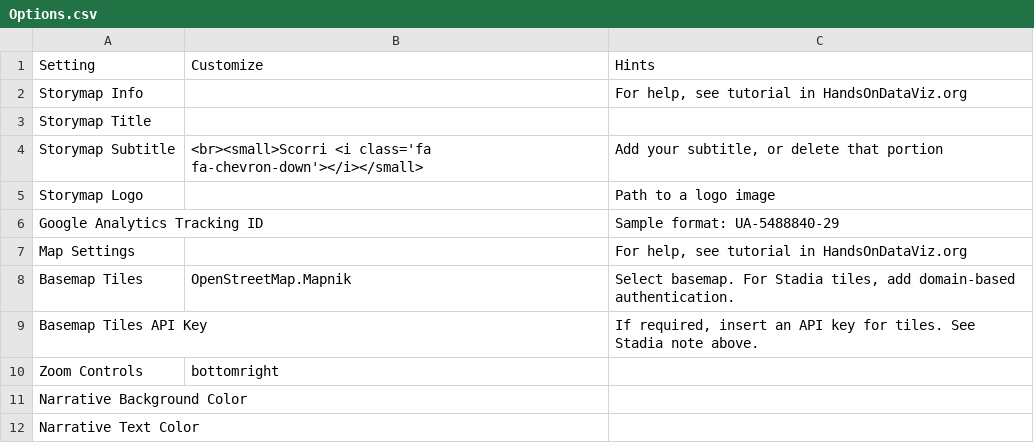
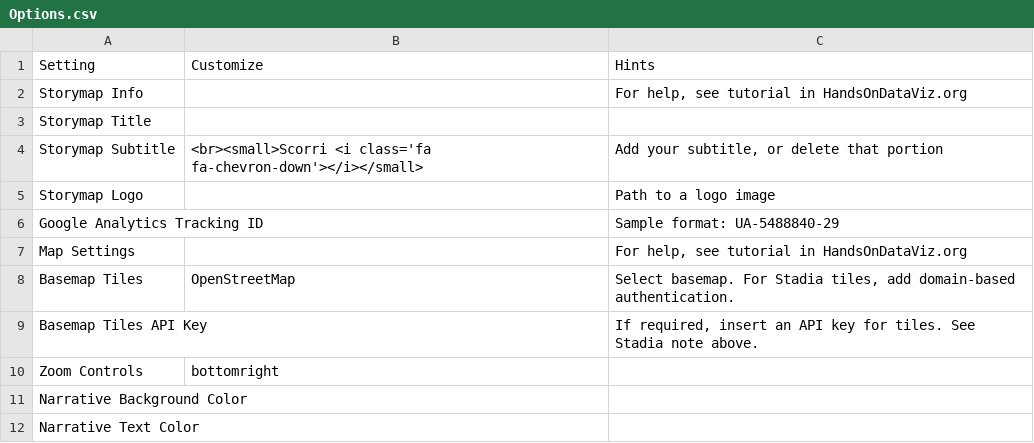
Before and after one commit to Barl75/TestLLS, a CSV file: csv/Options.csv, drawn as a sheet; only a part is shown.

Commit message:
Update Options.csv

```diff
--- a/csv/Options.csv
+++ b/csv/Options.csv
@@ -7,3 +7,3 @@ Google Analytics Tracking ID,,Sample format: UA-5488840-29
 Map Settings,,"For help, see tutorial in HandsOnDataViz.org"
-Basemap Tiles,OpenStreetMap.Mapnik,"Select basemap. For Stadia tiles, add domain-based authentication."
+Basemap Tiles,OpenStreetMap,"Select basemap. For Stadia tiles, add domain-based authentication."
 Basemap Tiles API Key,,"If required, insert an API key for tiles. See Stadia note above."
```
